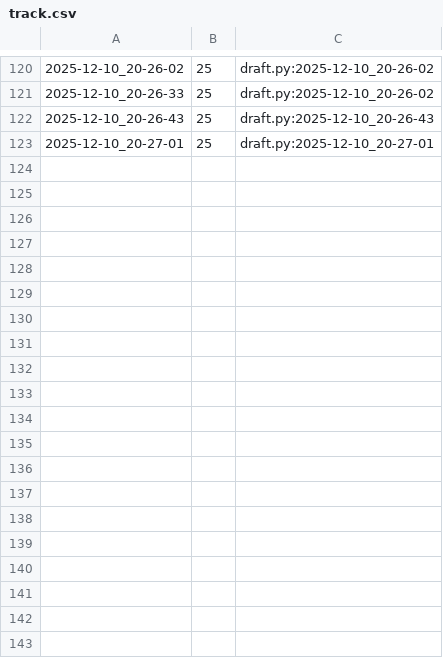
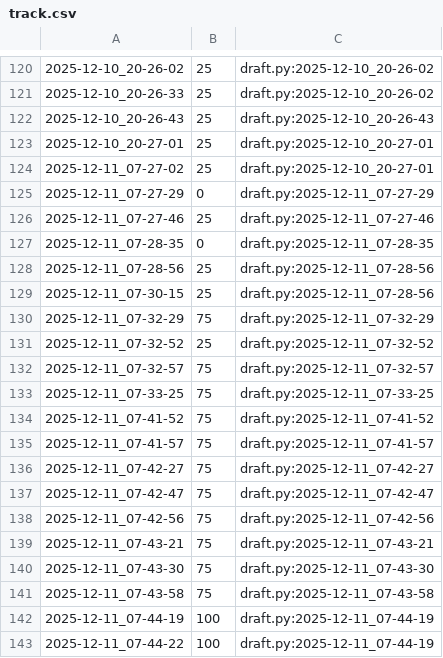
Before and after one commit to qxcode-course/poo-dd-cd-bloco-e-lzcvs, a CSV file: tasks/.tko/track/poo@estacionamento/track.csv, drawn as a sheet; only a part is shown, gaps mark what is left out; the diff names each change by its address in the sheet, - before the commit and + after, or states it on an @@ line.

Commit message:
estacionamento completo. 30min

```diff
--- a/tasks/.tko/track/poo@estacionamento/track.csv
+++ b/tasks/.tko/track/poo@estacionamento/track.csv
+row 124: 2025-12-11_07-27-02 | 25 | draft.py:2025-12-10_20-27-01
+row 125: 2025-12-11_07-27-29 | 0 | draft.py:2025-12-11_07-27-29
+row 126: 2025-12-11_07-27-46 | 25 | draft.py:2025-12-11_07-27-46
+row 127: 2025-12-11_07-28-35 | 0 | draft.py:2025-12-11_07-28-35
+row 128: 2025-12-11_07-28-56 | 25 | draft.py:2025-12-11_07-28-56
+row 129: 2025-12-11_07-30-15 | 25 | draft.py:2025-12-11_07-28-56
+row 130: 2025-12-11_07-32-29 | 75 | draft.py:2025-12-11_07-32-29
+row 131: 2025-12-11_07-32-52 | 25 | draft.py:2025-12-11_07-32-52
+row 132: 2025-12-11_07-32-57 | 75 | draft.py:2025-12-11_07-32-57
+row 133: 2025-12-11_07-33-25 | 75 | draft.py:2025-12-11_07-33-25
+row 134: 2025-12-11_07-41-52 | 75 | draft.py:2025-12-11_07-41-52
+row 135: 2025-12-11_07-41-57 | 75 | draft.py:2025-12-11_07-41-57
+row 136: 2025-12-11_07-42-27 | 75 | draft.py:2025-12-11_07-42-27
+row 137: 2025-12-11_07-42-47 | 75 | draft.py:2025-12-11_07-42-47
+row 138: 2025-12-11_07-42-56 | 75 | draft.py:2025-12-11_07-42-56
+row 139: 2025-12-11_07-43-21 | 75 | draft.py:2025-12-11_07-43-21
+row 140: 2025-12-11_07-43-30 | 75 | draft.py:2025-12-11_07-43-30
+row 141: 2025-12-11_07-43-58 | 75 | draft.py:2025-12-11_07-43-58
+row 142: 2025-12-11_07-44-19 | 100 | draft.py:2025-12-11_07-44-19
+row 143: 2025-12-11_07-44-22 | 100 | draft.py:2025-12-11_07-44-19
```
Also changed, not shown: 5 other files.
